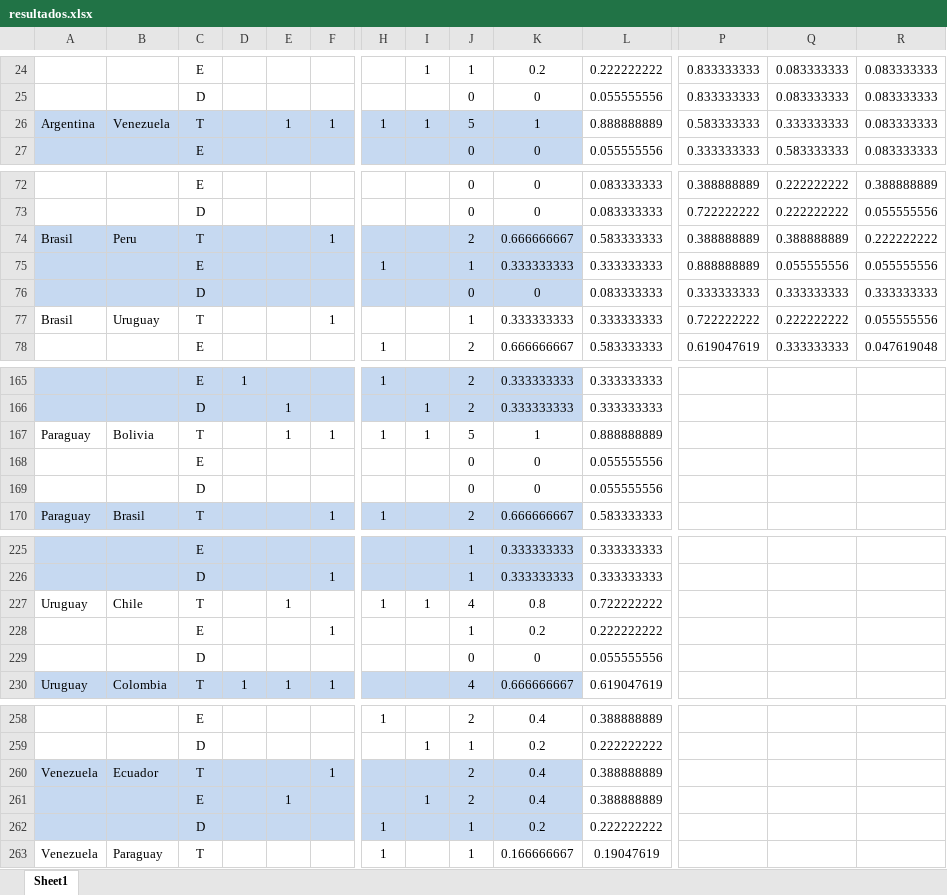
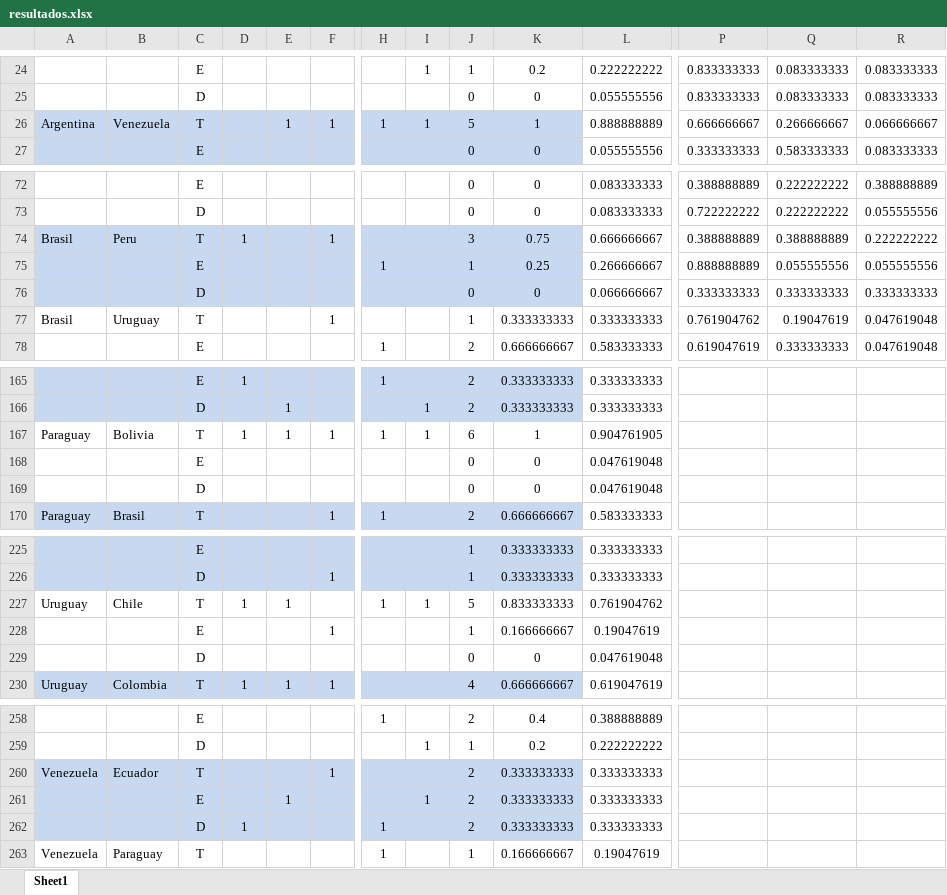
Before and after one commit to reyzaguirre/NoConverge, an Excel workbook: MatRumNam3614/resultados.xlsx, sheet Sheet1, drawn as a sheet; only a part is shown, gaps mark what is left out; values as stored, in another font and other column widths than the file's, no borders; removed rows and columns are numbered as before the commit, all else as after; rows hold the shown columns only; the diff covers the shown part only; the diff names each change by its address in the sheet, - before the commit and + after, or states it on an @@ line.

```diff
--- a/MatRumNam3614/resultados.xlsx (sheet Sheet1)
+++ b/MatRumNam3614/resultados.xlsx (sheet Sheet1)
-P26: 0.583333333
+P26: 0.666666667
-Q26: 0.333333333
+Q26: 0.266666667
-R26: 0.083333333
+R26: 0.066666667
-D74: (empty)
+D74: 1
-J74: 2
+J74: 3
-K74: 0.666666667
+K74: 0.75
-L74: 0.583333333
+L74: 0.666666667
-K75: 0.333333333
+K75: 0.25
-L75: 0.333333333
+L75: 0.266666667
-L76: 0.083333333
+L76: 0.066666667
-P77: 0.722222222
+P77: 0.761904762
-Q77: 0.222222222
+Q77: 0.19047619
-R77: 0.055555556
+R77: 0.047619048
-D167: (empty)
+D167: 1
-J167: 5
+J167: 6
-L167: 0.888888889
+L167: 0.904761905
-row 168:  |  | E |  |  |  |  |  | 0 | 0 | 0.055555556
-row 169:  |  | D |  |  |  |  |  | 0 | 0 | 0.055555556
+row 168:  |  | E |  |  |  |  |  | 0 | 0 | 0.047619048
+row 169:  |  | D |  |  |  |  |  | 0 | 0 | 0.047619048
-D227: (empty)
+D227: 1
-J227: 4
+J227: 5
-K227: 0.8
+K227: 0.833333333
-L227: 0.722222222
+L227: 0.761904762
-row 228:  |  | E |  |  | 1 |  |  | 1 | 0.2 | 0.222222222
-row 229:  |  | D |  |  |  |  |  | 0 | 0 | 0.055555556
+row 228:  |  | E |  |  | 1 |  |  | 1 | 0.166666667 | 0.19047619
+row 229:  |  | D |  |  |  |  |  | 0 | 0 | 0.047619048
-K260:K261: 0.4
+K260:K261: 0.333333333
-L260:L261: 0.388888889
+L260:L261: 0.333333333
-row 262:  |  | D |  |  |  | 1 |  | 1 | 0.2 | 0.222222222
+row 262:  |  | D | 1 |  |  | 1 |  | 2 | 0.333333333 | 0.333333333
```
Also changed, not shown: 17 edited cells elsewhere in this sheet, 3 other files.
